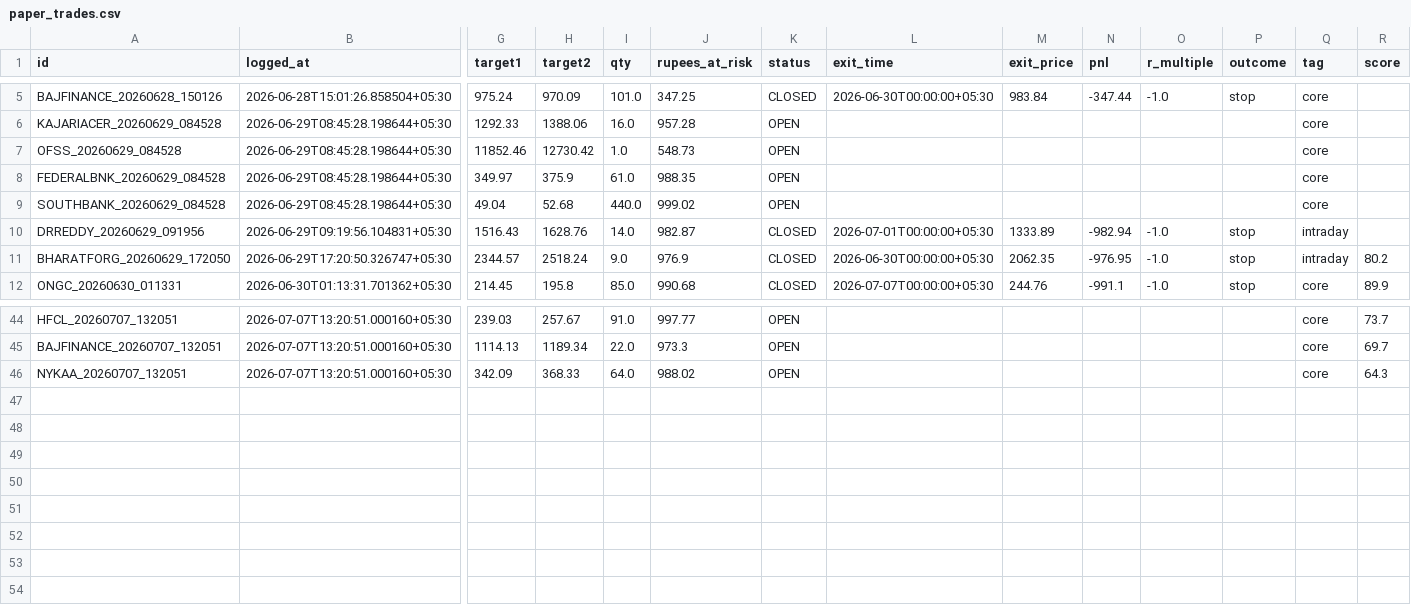
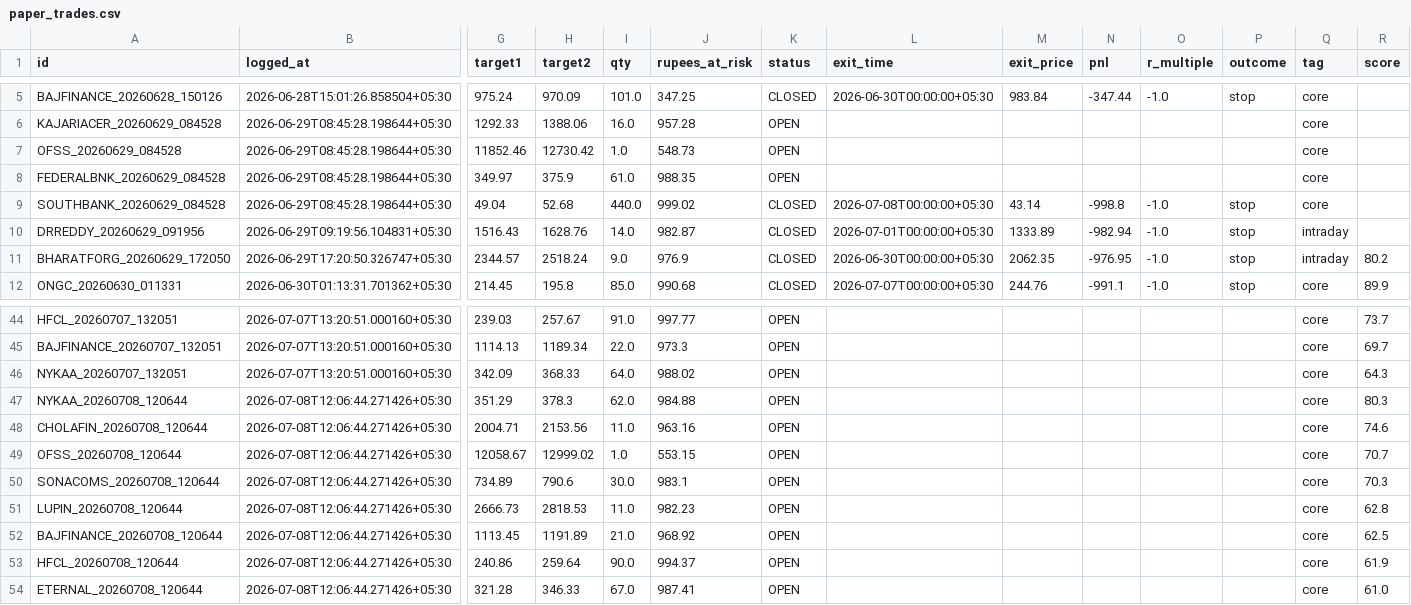
Before and after one commit to Arnav2412/trading-bot, a CSV file: reports/paper_trades.csv, drawn as a sheet; only a part is shown, gaps mark what is left out; rows hold the shown columns only; the diff names each change by its address in the sheet, - before the commit and + after, or states it on an @@ line.

```diff
--- a/reports/paper_trades.csv
+++ b/reports/paper_trades.csv
-K9 (status): OPEN
+K9 (status): CLOSED
-L9 (exit_time): (empty)
+L9 (exit_time): 2026-07-08T00:00:00+05:30
-M9 (exit_price): (empty)
+M9 (exit_price): 43.14
-N9 (pnl): (empty)
+N9 (pnl): -998.8
-O9 (r_multiple): (empty)
+O9 (r_multiple): -1.0
-P9 (outcome): (empty)
+P9 (outcome): stop
+row 47: NYKAA_20260708_120644 | 2026-07-08T12:06:44.271426+05:30 | 351.29 | 378.3 | 62.0 | 984.88 | OPEN |  |  |  |  |  | core | 80.3
+row 48: CHOLAFIN_20260708_120644 | 2026-07-08T12:06:44.271426+05:30 | 2004.71 | 2153.56 | 11.0 | 963.16 | OPEN |  |  |  |  |  | core | 74.6
+row 49: OFSS_20260708_120644 | 2026-07-08T12:06:44.271426+05:30 | 12058.67 | 12999.02 | 1.0 | 553.15 | OPEN |  |  |  |  |  | core | 70.7
+row 50: SONACOMS_20260708_120644 | 2026-07-08T12:06:44.271426+05:30 | 734.89 | 790.6 | 30.0 | 983.1 | OPEN |  |  |  |  |  | core | 70.3
+row 51: LUPIN_20260708_120644 | 2026-07-08T12:06:44.271426+05:30 | 2666.73 | 2818.53 | 11.0 | 982.23 | OPEN |  |  |  |  |  | core | 62.8
+row 52: BAJFINANCE_20260708_120644 | 2026-07-08T12:06:44.271426+05:30 | 1113.45 | 1191.89 | 21.0 | 968.92 | OPEN |  |  |  |  |  | core | 62.5
+row 53: HFCL_20260708_120644 | 2026-07-08T12:06:44.271426+05:30 | 240.86 | 259.64 | 90.0 | 994.37 | OPEN |  |  |  |  |  | core | 61.9
+row 54: ETERNAL_20260708_120644 | 2026-07-08T12:06:44.271426+05:30 | 321.28 | 346.33 | 67.0 | 987.41 | OPEN |  |  |  |  |  | core | 61.0
```
Also changed, not shown: 4 other files.
